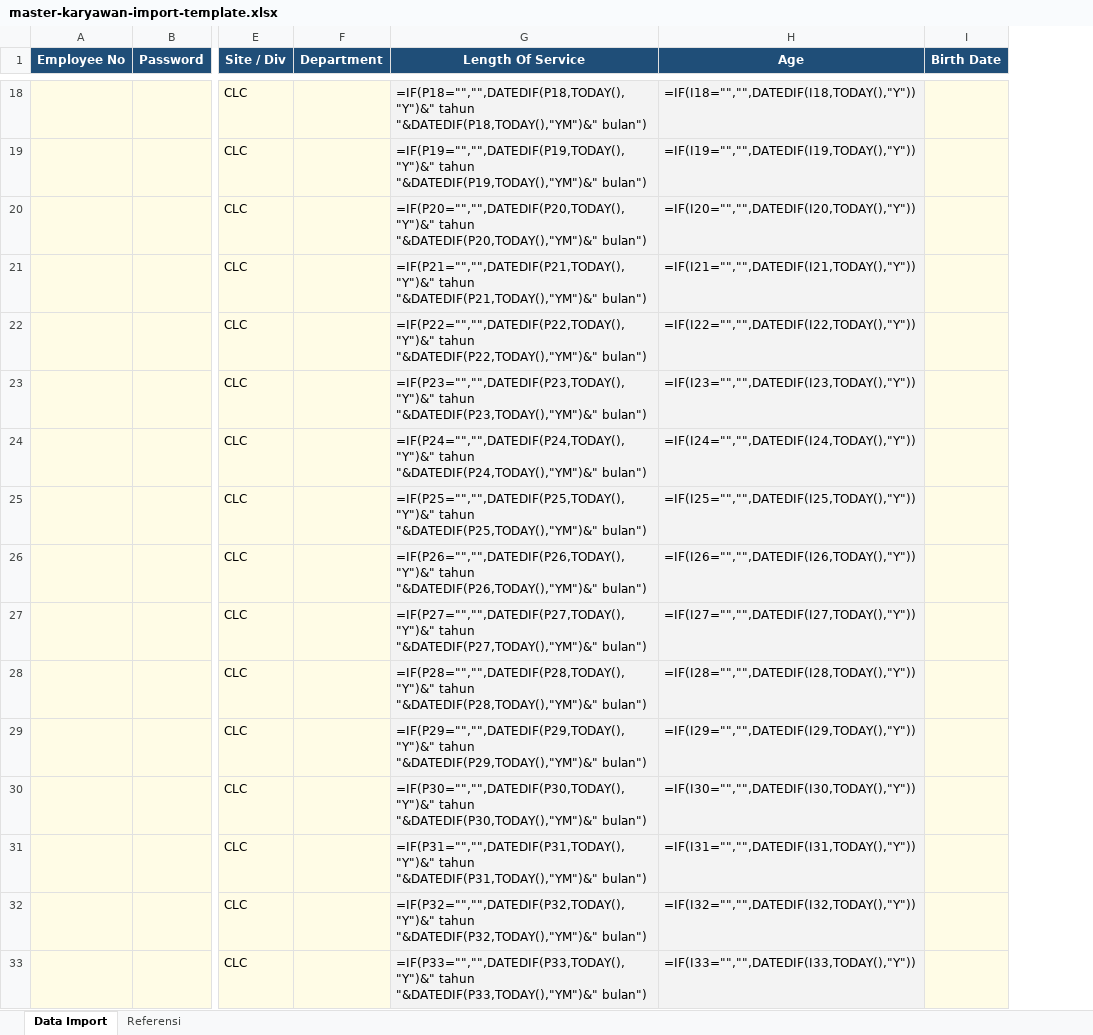
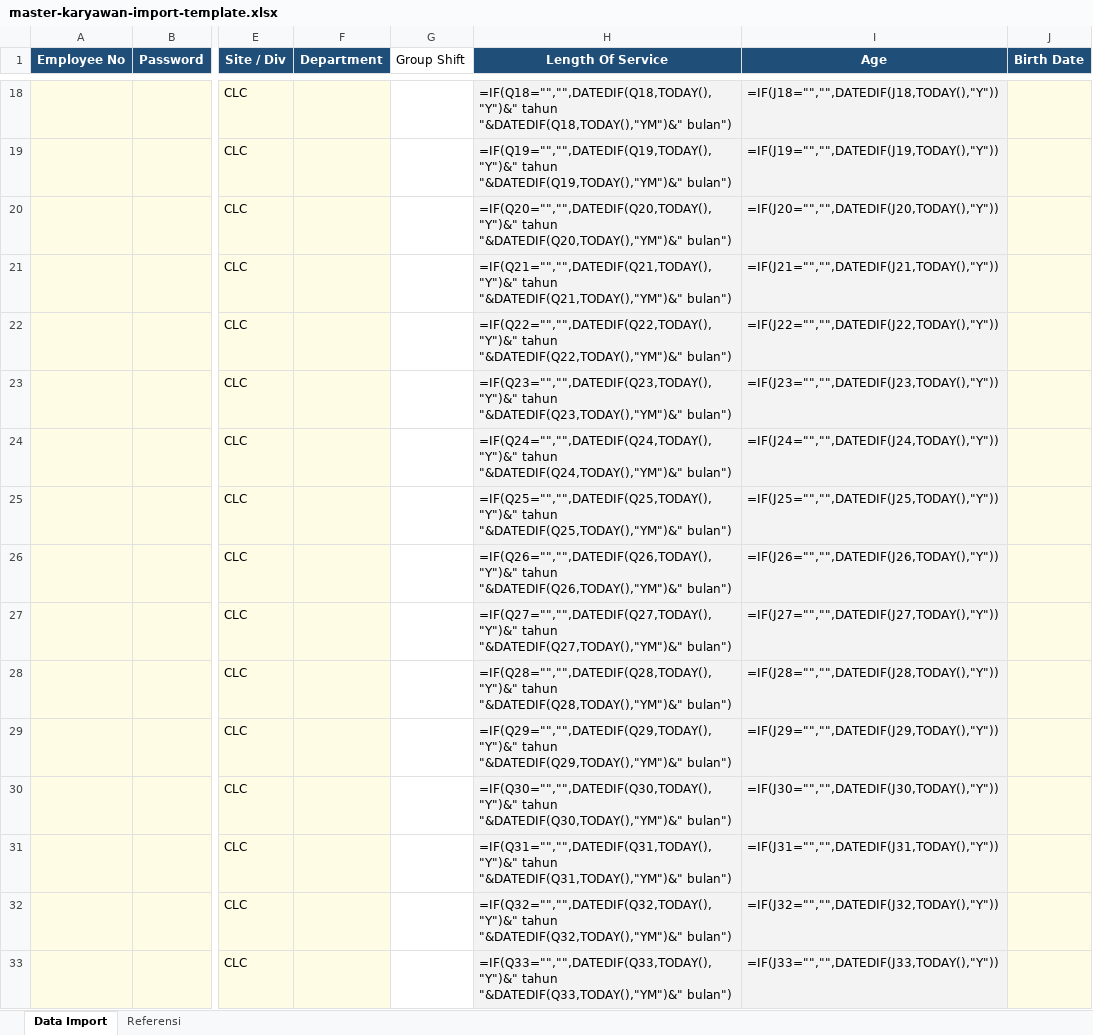
Before and after one commit to rifkyawalulhuda/aplikasi-hub-karyawan, an Excel workbook: app-karyawan/public/templates/master-karyawan-import-template.xlsx, sheet Data Import, drawn as a sheet; only a part is shown, gaps mark what is left out; values as stored, in another font and other column widths than the file's, no borders; formulas without a stored value are shown as written; addresses are those after the commit; the diff covers the shown part only; the diff names each change by its address in the sheet, - before the commit and + after, or states it on an @@ line.

```diff
--- a/app-karyawan/public/templates/master-karyawan-import-template.xlsx (sheet Data Import)
+++ b/app-karyawan/public/templates/master-karyawan-import-template.xlsx (sheet Data Import)
+column G (Group Shift), empty
-H18 (Length Of Service): =IF(P18="","",DATEDIF(P18,TODAY(),"Y")&" tahun "&DATEDIF(P18,TODAY(),"YM")&" bulan")
+H18 (Length Of Service): =IF(Q18="","",DATEDIF(Q18,TODAY(),"Y")&" tahun "&DATEDIF(Q18,TODAY(),"YM")&" bulan")
-I18 (Age): =IF(I18="","",DATEDIF(I18,TODAY(),"Y"))
+I18 (Age): =IF(J18="","",DATEDIF(J18,TODAY(),"Y"))
-H19 (Length Of Service): =IF(P19="","",DATEDIF(P19,TODAY(),"Y")&" tahun "&DATEDIF(P19,TODAY(),"YM")&" bulan")
+H19 (Length Of Service): =IF(Q19="","",DATEDIF(Q19,TODAY(),"Y")&" tahun "&DATEDIF(Q19,TODAY(),"YM")&" bulan")
-I19 (Age): =IF(I19="","",DATEDIF(I19,TODAY(),"Y"))
+I19 (Age): =IF(J19="","",DATEDIF(J19,TODAY(),"Y"))
-H20 (Length Of Service): =IF(P20="","",DATEDIF(P20,TODAY(),"Y")&" tahun "&DATEDIF(P20,TODAY(),"YM")&" bulan")
+H20 (Length Of Service): =IF(Q20="","",DATEDIF(Q20,TODAY(),"Y")&" tahun "&DATEDIF(Q20,TODAY(),"YM")&" bulan")
-I20 (Age): =IF(I20="","",DATEDIF(I20,TODAY(),"Y"))
+I20 (Age): =IF(J20="","",DATEDIF(J20,TODAY(),"Y"))
-H21 (Length Of Service): =IF(P21="","",DATEDIF(P21,TODAY(),"Y")&" tahun "&DATEDIF(P21,TODAY(),"YM")&" bulan")
+H21 (Length Of Service): =IF(Q21="","",DATEDIF(Q21,TODAY(),"Y")&" tahun "&DATEDIF(Q21,TODAY(),"YM")&" bulan")
-I21 (Age): =IF(I21="","",DATEDIF(I21,TODAY(),"Y"))
+I21 (Age): =IF(J21="","",DATEDIF(J21,TODAY(),"Y"))
-H22 (Length Of Service): =IF(P22="","",DATEDIF(P22,TODAY(),"Y")&" tahun "&DATEDIF(P22,TODAY(),"YM")&" bulan")
+H22 (Length Of Service): =IF(Q22="","",DATEDIF(Q22,TODAY(),"Y")&" tahun "&DATEDIF(Q22,TODAY(),"YM")&" bulan")
-I22 (Age): =IF(I22="","",DATEDIF(I22,TODAY(),"Y"))
+I22 (Age): =IF(J22="","",DATEDIF(J22,TODAY(),"Y"))
-H23 (Length Of Service): =IF(P23="","",DATEDIF(P23,TODAY(),"Y")&" tahun "&DATEDIF(P23,TODAY(),"YM")&" bulan")
+H23 (Length Of Service): =IF(Q23="","",DATEDIF(Q23,TODAY(),"Y")&" tahun "&DATEDIF(Q23,TODAY(),"YM")&" bulan")
-I23 (Age): =IF(I23="","",DATEDIF(I23,TODAY(),"Y"))
+I23 (Age): =IF(J23="","",DATEDIF(J23,TODAY(),"Y"))
-H24 (Length Of Service): =IF(P24="","",DATEDIF(P24,TODAY(),"Y")&" tahun "&DATEDIF(P24,TODAY(),"YM")&" bulan")
+H24 (Length Of Service): =IF(Q24="","",DATEDIF(Q24,TODAY(),"Y")&" tahun "&DATEDIF(Q24,TODAY(),"YM")&" bulan")
-I24 (Age): =IF(I24="","",DATEDIF(I24,TODAY(),"Y"))
+I24 (Age): =IF(J24="","",DATEDIF(J24,TODAY(),"Y"))
-H25 (Length Of Service): =IF(P25="","",DATEDIF(P25,TODAY(),"Y")&" tahun "&DATEDIF(P25,TODAY(),"YM")&" bulan")
+H25 (Length Of Service): =IF(Q25="","",DATEDIF(Q25,TODAY(),"Y")&" tahun "&DATEDIF(Q25,TODAY(),"YM")&" bulan")
-I25 (Age): =IF(I25="","",DATEDIF(I25,TODAY(),"Y"))
+I25 (Age): =IF(J25="","",DATEDIF(J25,TODAY(),"Y"))
-H26 (Length Of Service): =IF(P26="","",DATEDIF(P26,TODAY(),"Y")&" tahun "&DATEDIF(P26,TODAY(),"YM")&" bulan")
+H26 (Length Of Service): =IF(Q26="","",DATEDIF(Q26,TODAY(),"Y")&" tahun "&DATEDIF(Q26,TODAY(),"YM")&" bulan")
-I26 (Age): =IF(I26="","",DATEDIF(I26,TODAY(),"Y"))
+I26 (Age): =IF(J26="","",DATEDIF(J26,TODAY(),"Y"))
-H27 (Length Of Service): =IF(P27="","",DATEDIF(P27,TODAY(),"Y")&" tahun "&DATEDIF(P27,TODAY(),"YM")&" bulan")
+H27 (Length Of Service): =IF(Q27="","",DATEDIF(Q27,TODAY(),"Y")&" tahun "&DATEDIF(Q27,TODAY(),"YM")&" bulan")
-I27 (Age): =IF(I27="","",DATEDIF(I27,TODAY(),"Y"))
+I27 (Age): =IF(J27="","",DATEDIF(J27,TODAY(),"Y"))
-H28 (Length Of Service): =IF(P28="","",DATEDIF(P28,TODAY(),"Y")&" tahun "&DATEDIF(P28,TODAY(),"YM")&" bulan")
+H28 (Length Of Service): =IF(Q28="","",DATEDIF(Q28,TODAY(),"Y")&" tahun "&DATEDIF(Q28,TODAY(),"YM")&" bulan")
-I28 (Age): =IF(I28="","",DATEDIF(I28,TODAY(),"Y"))
+I28 (Age): =IF(J28="","",DATEDIF(J28,TODAY(),"Y"))
-H29 (Length Of Service): =IF(P29="","",DATEDIF(P29,TODAY(),"Y")&" tahun "&DATEDIF(P29,TODAY(),"YM")&" bulan")
+H29 (Length Of Service): =IF(Q29="","",DATEDIF(Q29,TODAY(),"Y")&" tahun "&DATEDIF(Q29,TODAY(),"YM")&" bulan")
-I29 (Age): =IF(I29="","",DATEDIF(I29,TODAY(),"Y"))
+I29 (Age): =IF(J29="","",DATEDIF(J29,TODAY(),"Y"))
-H30 (Length Of Service): =IF(P30="","",DATEDIF(P30,TODAY(),"Y")&" tahun "&DATEDIF(P30,TODAY(),"YM")&" bulan")
+H30 (Length Of Service): =IF(Q30="","",DATEDIF(Q30,TODAY(),"Y")&" tahun "&DATEDIF(Q30,TODAY(),"YM")&" bulan")
-I30 (Age): =IF(I30="","",DATEDIF(I30,TODAY(),"Y"))
+I30 (Age): =IF(J30="","",DATEDIF(J30,TODAY(),"Y"))
-H31 (Length Of Service): =IF(P31="","",DATEDIF(P31,TODAY(),"Y")&" tahun "&DATEDIF(P31,TODAY(),"YM")&" bulan")
+H31 (Length Of Service): =IF(Q31="","",DATEDIF(Q31,TODAY(),"Y")&" tahun "&DATEDIF(Q31,TODAY(),"YM")&" bulan")
-I31 (Age): =IF(I31="","",DATEDIF(I31,TODAY(),"Y"))
+I31 (Age): =IF(J31="","",DATEDIF(J31,TODAY(),"Y"))
-H32 (Length Of Service): =IF(P32="","",DATEDIF(P32,TODAY(),"Y")&" tahun "&DATEDIF(P32,TODAY(),"YM")&" bulan")
+H32 (Length Of Service): =IF(Q32="","",DATEDIF(Q32,TODAY(),"Y")&" tahun "&DATEDIF(Q32,TODAY(),"YM")&" bulan")
-I32 (Age): =IF(I32="","",DATEDIF(I32,TODAY(),"Y"))
+I32 (Age): =IF(J32="","",DATEDIF(J32,TODAY(),"Y"))
-H33 (Length Of Service): =IF(P33="","",DATEDIF(P33,TODAY(),"Y")&" tahun "&DATEDIF(P33,TODAY(),"YM")&" bulan")
+H33 (Length Of Service): =IF(Q33="","",DATEDIF(Q33,TODAY(),"Y")&" tahun "&DATEDIF(Q33,TODAY(),"YM")&" bulan")
-I33 (Age): =IF(I33="","",DATEDIF(I33,TODAY(),"Y"))
+I33 (Age): =IF(J33="","",DATEDIF(J33,TODAY(),"Y"))
```
Also changed, not shown: 368 edited cells elsewhere in this sheet, sheet Referensi, 2 other files.
